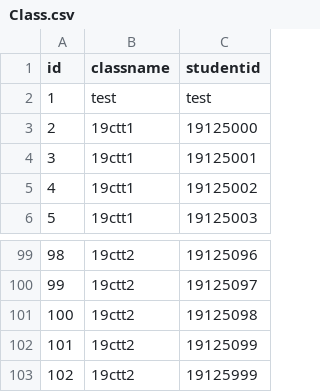
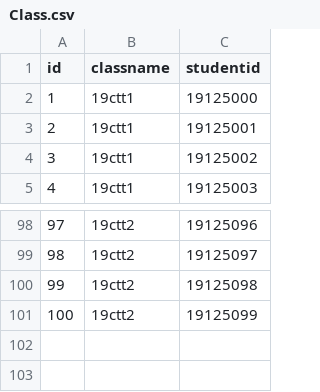
Before and after one commit to ngoccuongpvc/SCFC, a CSV file: database/Class.csv, drawn as a sheet; only a part is shown, gaps mark what is left out; removed rows and columns are numbered as before the commit, all else as after; the diff names each change by its address in the sheet, - before the commit and + after, or states it on an @@ line.

```diff
--- a/database/Class.csv
+++ b/database/Class.csv
-row 2: 1 | test | test
@@ column A (id) renumbered between rows 2 and 101 @@
-row 103: 102 | 19ctt2 | 19125999
```
Also changed, not shown: database/Account.csv, database/CheckInList.csv, 13 other files.
